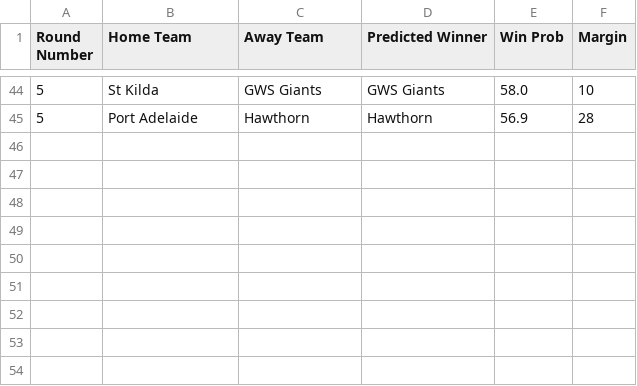
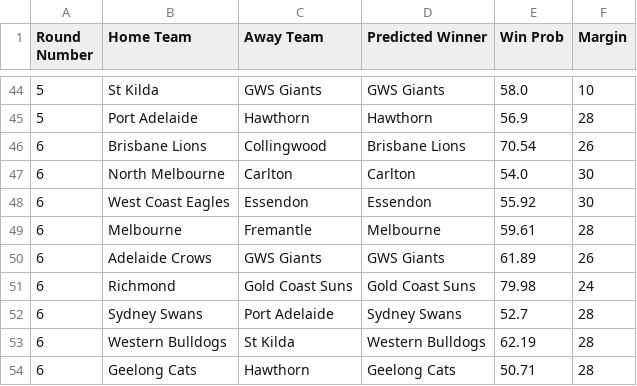
Before and after one commit to suttoe/AFLmodel, a CSV file: Tips/2025/All_Tips.csv, drawn as a sheet; only a part is shown, gaps mark what is left out.

Commit message:
round 6 tips

```diff
--- a/Tips/2025/All_Tips.csv
+++ b/Tips/2025/All_Tips.csv
@@ -45 +45,10 @@ Round Number,Home Team,Away Team,Predicted Winner,Win Prob,Margin
 5,Port Adelaide,Hawthorn,Hawthorn,56.9,28
+6,Brisbane Lions,Collingwood,Brisbane Lions,70.54,26
+6,North Melbourne,Carlton,Carlton,54.0,30
+6,West Coast Eagles,Essendon,Essendon,55.92,30
+6,Melbourne,Fremantle,Melbourne,59.61,28
+6,Adelaide Crows,GWS Giants,GWS Giants,61.89,26
+6,Richmond,Gold Coast Suns,Gold Coast Suns,79.98,24
+6,Sydney Swans,Port Adelaide,Sydney Swans,52.7,28
+6,Western Bulldogs,St Kilda,Western Bulldogs,62.19,28
+6,Geelong Cats,Hawthorn,Geelong Cats,50.71,28
```
Also changed, not shown: 1 other file.
